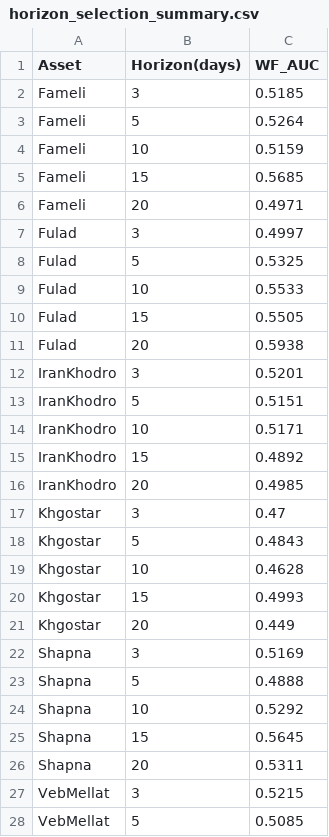
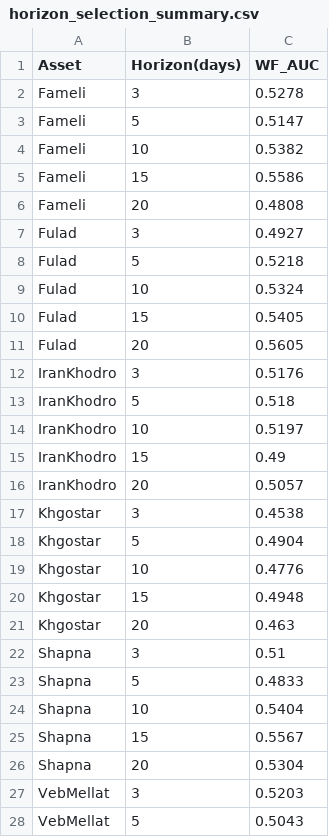
Before and after one commit to behzadkhlj/CoveredCall, a CSV file: data/horizon_selection_summary.csv, drawn as a sheet; only a part is shown; the diff covers the shown part only.

```diff
--- a/data/horizon_selection_summary.csv
+++ b/data/horizon_selection_summary.csv
@@ -1,28 +1,28 @@
 Asset,Horizon(days),WF_AUC
-Fameli,3,0.5185
-Fameli,5,0.5264
-Fameli,10,0.5159
-Fameli,15,0.5685
-Fameli,20,0.4971
-Fulad,3,0.4997
-Fulad,5,0.5325
-Fulad,10,0.5533
-Fulad,15,0.5505
-Fulad,20,0.5938
-IranKhodro,3,0.5201
-IranKhodro,5,0.5151
-IranKhodro,10,0.5171
-IranKhodro,15,0.4892
-IranKhodro,20,0.4985
-Khgostar,3,0.47
-Khgostar,5,0.4843
-Khgostar,10,0.4628
-Khgostar,15,0.4993
-Khgostar,20,0.449
-Shapna,3,0.5169
-Shapna,5,0.4888
-Shapna,10,0.5292
-Shapna,15,0.5645
-Shapna,20,0.5311
-VebMellat,3,0.5215
-VebMellat,5,0.5085
+Fameli,3,0.5278
+Fameli,5,0.5147
+Fameli,10,0.5382
+Fameli,15,0.5586
+Fameli,20,0.4808
+Fulad,3,0.4927
+Fulad,5,0.5218
+Fulad,10,0.5324
+Fulad,15,0.5405
+Fulad,20,0.5605
+IranKhodro,3,0.5176
+IranKhodro,5,0.518
+IranKhodro,10,0.5197
+IranKhodro,15,0.49
+IranKhodro,20,0.5057
+Khgostar,3,0.4538
+Khgostar,5,0.4904
+Khgostar,10,0.4776
+Khgostar,15,0.4948
+Khgostar,20,0.463
+Shapna,3,0.51
+Shapna,5,0.4833
+Shapna,10,0.5404
+Shapna,15,0.5567
+Shapna,20,0.5304
+VebMellat,3,0.5203
+VebMellat,5,0.5043
```
Also changed, not shown: 3 edited cells elsewhere in this file.
